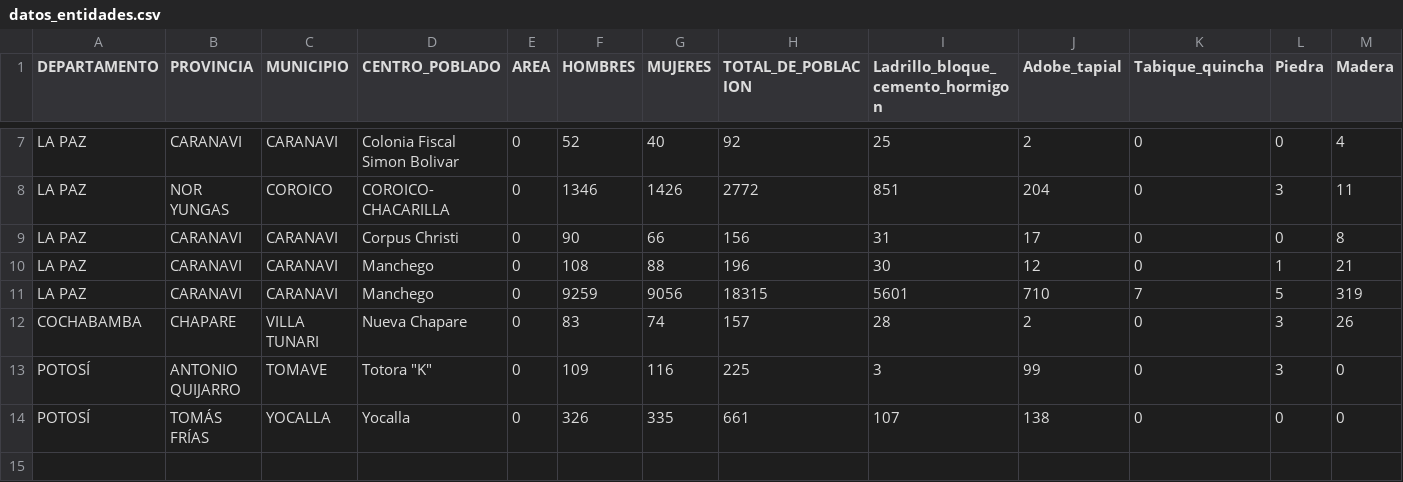
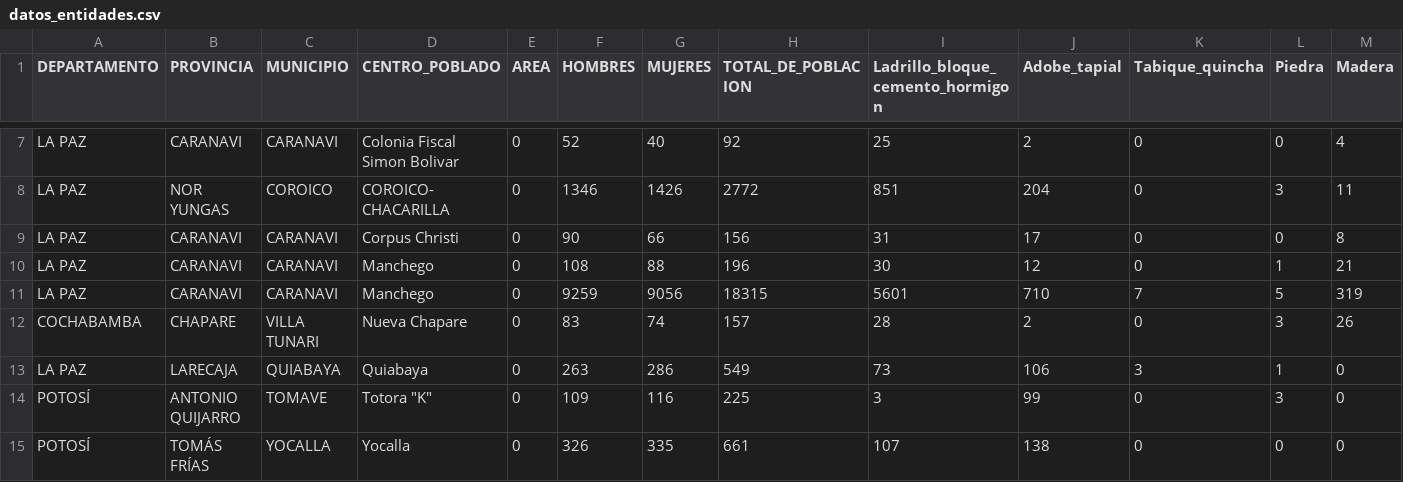
Before and after one commit to erickqc2022/django_excel, a CSV file: datos_entidades.csv, drawn as a sheet; only a part is shown, gaps mark what is left out; rows hold the shown columns only; the diff names each change by its address in the sheet, - before the commit and + after, or states it on an @@ line.

Commit message:
Actualización CSV desde sistema

```diff
--- a/datos_entidades.csv
+++ b/datos_entidades.csv
+row 13: LA PAZ | LARECAJA | QUIABAYA | Quiabaya | 0 | 263 | 286 | 549 | 73 | 106 | 3 | 1 | 0
```
